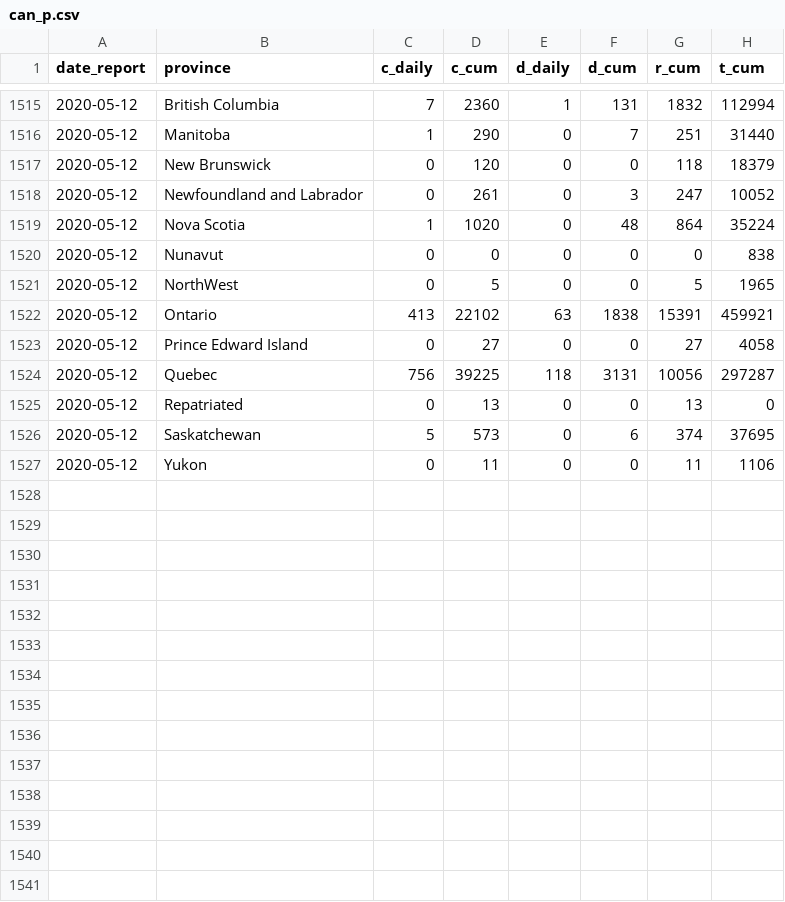
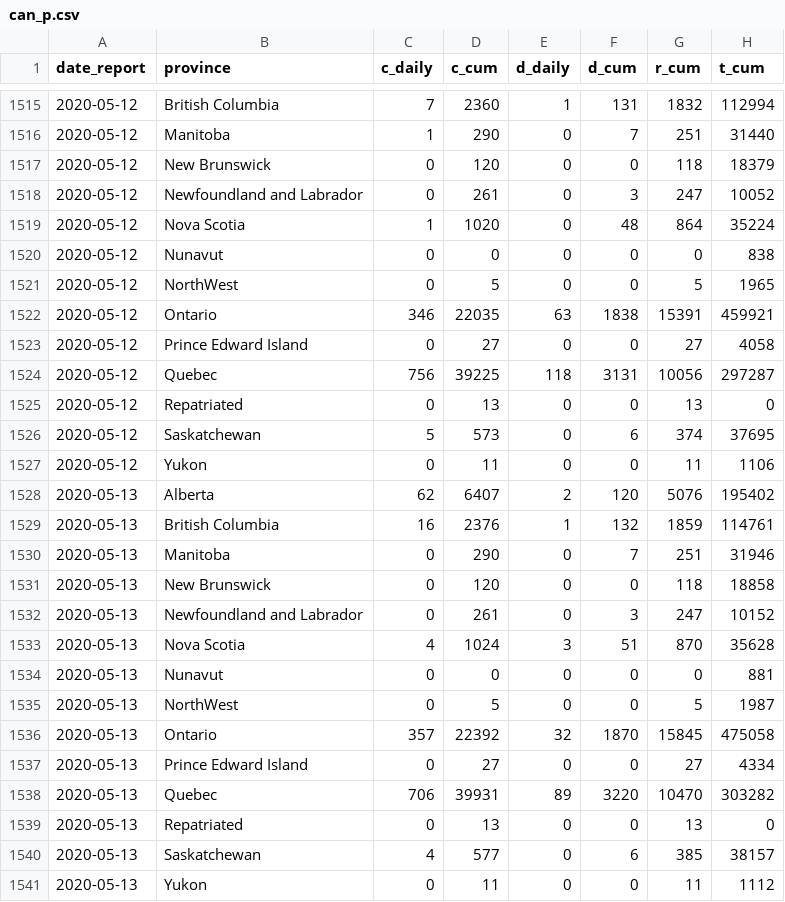
Before and after one commit to Kuan-Liu/canada_dash, a CSV file: docs/data/can_p.csv, drawn as a sheet; only a part is shown, gaps mark what is left out.

```diff
--- a/docs/data/can_p.csv
+++ b/docs/data/can_p.csv
@@ -1521,3 +1521,3 @@
 2020-05-12,"NorthWest",0,5,0,0,5,1965
-2020-05-12,"Ontario",413,22102,63,1838,15391,459921
+2020-05-12,"Ontario",346,22035,63,1838,15391,459921
 2020-05-12,"Prince Edward Island",0,27,0,0,27,4058
@@ -1527 +1527,15 @@
 2020-05-12,"Yukon",0,11,0,0,11,1106
+2020-05-13,"Alberta",62,6407,2,120,5076,195402
+2020-05-13,"British Columbia",16,2376,1,132,1859,114761
+2020-05-13,"Manitoba",0,290,0,7,251,31946
+2020-05-13,"New Brunswick",0,120,0,0,118,18858
+2020-05-13,"Newfoundland and Labrador",0,261,0,3,247,10152
+2020-05-13,"Nova Scotia",4,1024,3,51,870,35628
+2020-05-13,"Nunavut",0,0,0,0,0,881
+2020-05-13,"NorthWest",0,5,0,0,5,1987
+2020-05-13,"Ontario",357,22392,32,1870,15845,475058
+2020-05-13,"Prince Edward Island",0,27,0,0,27,4334
+2020-05-13,"Quebec",706,39931,89,3220,10470,303282
+2020-05-13,"Repatriated",0,13,0,0,13,0
+2020-05-13,"Saskatchewan",4,577,0,6,385,38157
+2020-05-13,"Yukon",0,11,0,0,11,1112
```
Also changed, not shown: docs/data/can.csv, docs/data/df_trajectory.csv, 4 other files.
